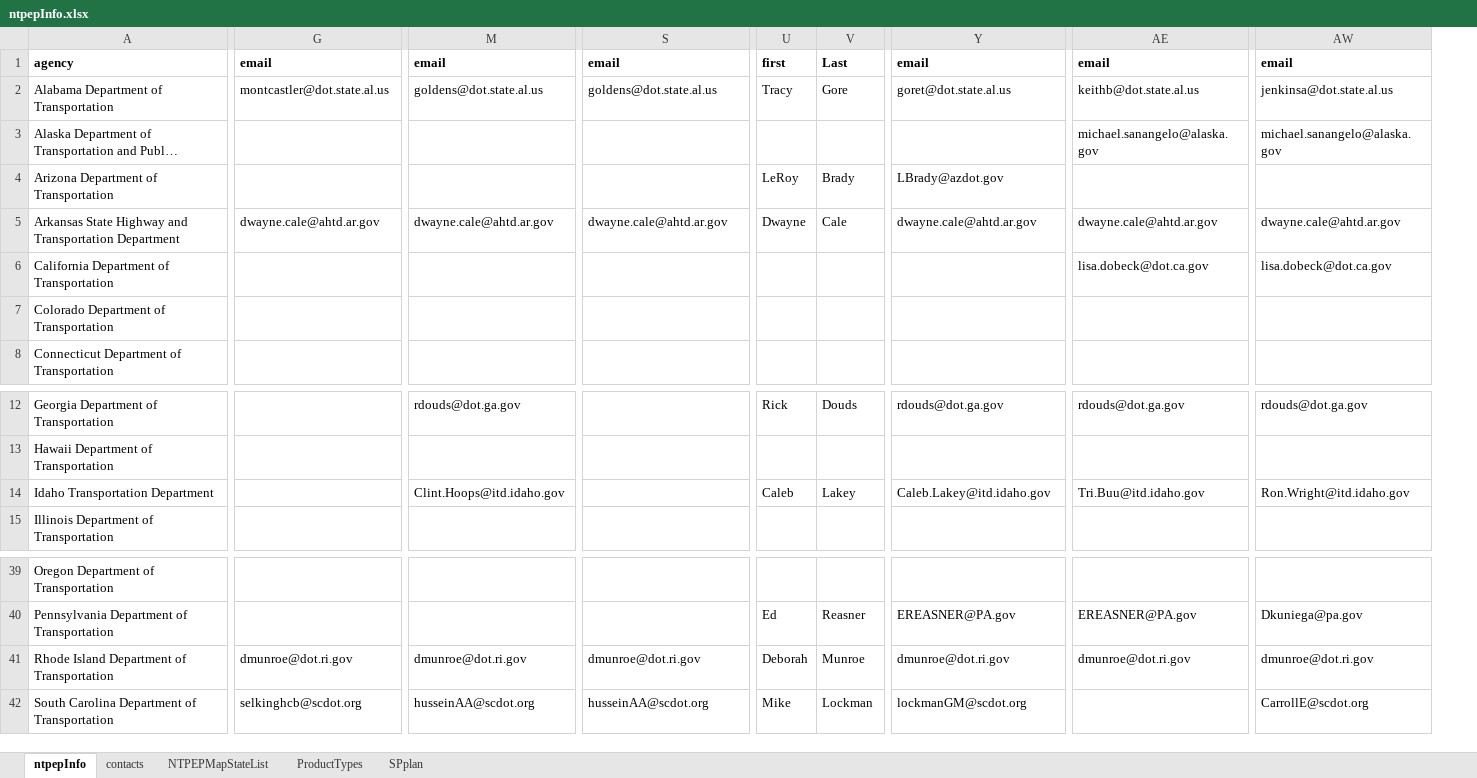
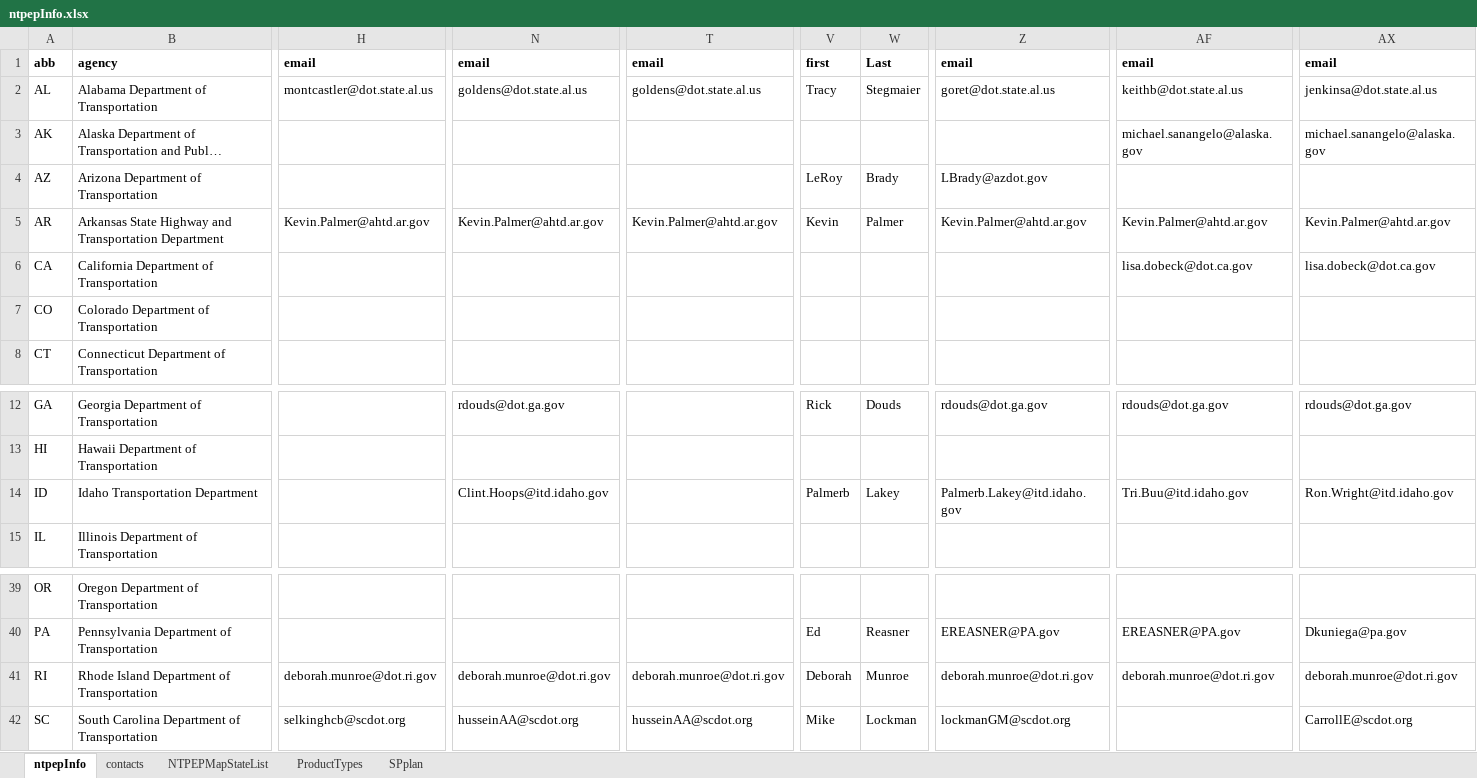
Before and after one commit to LindsayDenotes/exploreMapPy, an Excel workbook: ntpepInfo.xlsx, sheet ntpepInfo, drawn as a sheet; only a part is shown, gaps mark what is left out; long unchanged cells end in …; values as stored, in another font and other column widths than the file's, no borders; addresses are those after the commit; the diff covers the shown part only; the diff names each change by its address in the sheet, - before the commit and + after, or states it on an @@ line.

```diff
--- a/ntpepInfo.xlsx (sheet ntpepInfo)
+++ b/ntpepInfo.xlsx (sheet ntpepInfo)
+column A, rows 1-8: abb | AL | AK | AZ | AR | CA | CO | CT; rows 12-15: GA | HI | ID | IL; rows 39-42: OR | PA | RI | SC
-W2: Gore
+W2: Stegmaier
-H5: dwayne.cale@ahtd.ar.gov
+H5: Kevin.Palmer@ahtd.ar.gov
-N5: dwayne.cale@ahtd.ar.gov
+N5: Kevin.Palmer@ahtd.ar.gov
-T5: dwayne.cale@ahtd.ar.gov
+T5: Kevin.Palmer@ahtd.ar.gov
-V5: Dwayne
+V5: Kevin
-W5: Cale
+W5: Palmer
-Z5: dwayne.cale@ahtd.ar.gov
+Z5: Kevin.Palmer@ahtd.ar.gov
-AF5: dwayne.cale@ahtd.ar.gov
+AF5: Kevin.Palmer@ahtd.ar.gov
-AX5: dwayne.cale@ahtd.ar.gov
+AX5: Kevin.Palmer@ahtd.ar.gov
-V14: Caleb
+V14: Palmerb
-Z14: Caleb.Lakey@itd.idaho.gov
+Z14: Palmerb.Lakey@itd.idaho.gov
-H41: dmunroe@dot.ri.gov
+H41: deborah.munroe@dot.ri.gov
-N41: dmunroe@dot.ri.gov
+N41: deborah.munroe@dot.ri.gov
-T41: dmunroe@dot.ri.gov
+T41: deborah.munroe@dot.ri.gov
-Z41: dmunroe@dot.ri.gov
+Z41: deborah.munroe@dot.ri.gov
-AF41: dmunroe@dot.ri.gov
+AF41: deborah.munroe@dot.ri.gov
-AX41: dmunroe@dot.ri.gov
+AX41: deborah.munroe@dot.ri.gov
```
Also changed, not shown: 105 edited cells elsewhere in this sheet, sheet contacts, formulas that keep their value.
